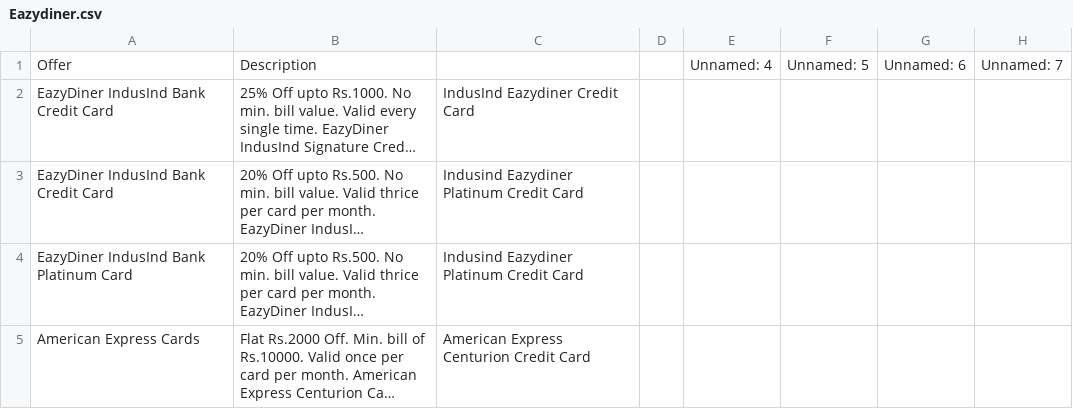
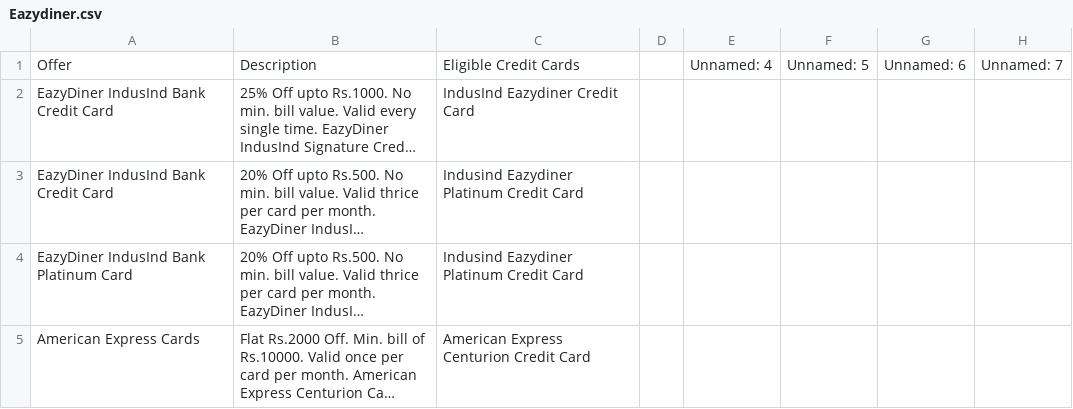
Before and after one commit to Myrupaya/Dineout-Offers, a CSV file: Dineout_Offers/public/Eazydiner.csv, drawn as a sheet; only a part is shown; long unchanged cells end in …; the diff names each change by its address in the sheet, - before the commit and + after, or states it on an @@ line.

Commit message:
new

```diff
--- a/Dineout_Offers/public/Eazydiner.csv
+++ b/Dineout_Offers/public/Eazydiner.csv
-C1: (empty)
+C1: Eligible Credit Cards
```
